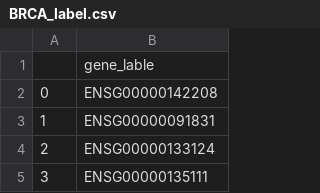
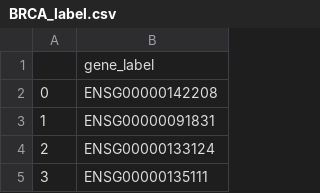
Before and after one commit to ParkJeongHo-code/DriverDNN-classification-of-cancer-driver-gene, a CSV file: using_Data/BRCA_label.csv, drawn as a sheet; only a part is shown.

Commit message:
Update BRCA_label.csv

```diff
--- a/using_Data/BRCA_label.csv
+++ b/using_Data/BRCA_label.csv
@@ -1,2 +1,2 @@
-,gene_lable
+,gene_label
 0,ENSG00000142208
```
